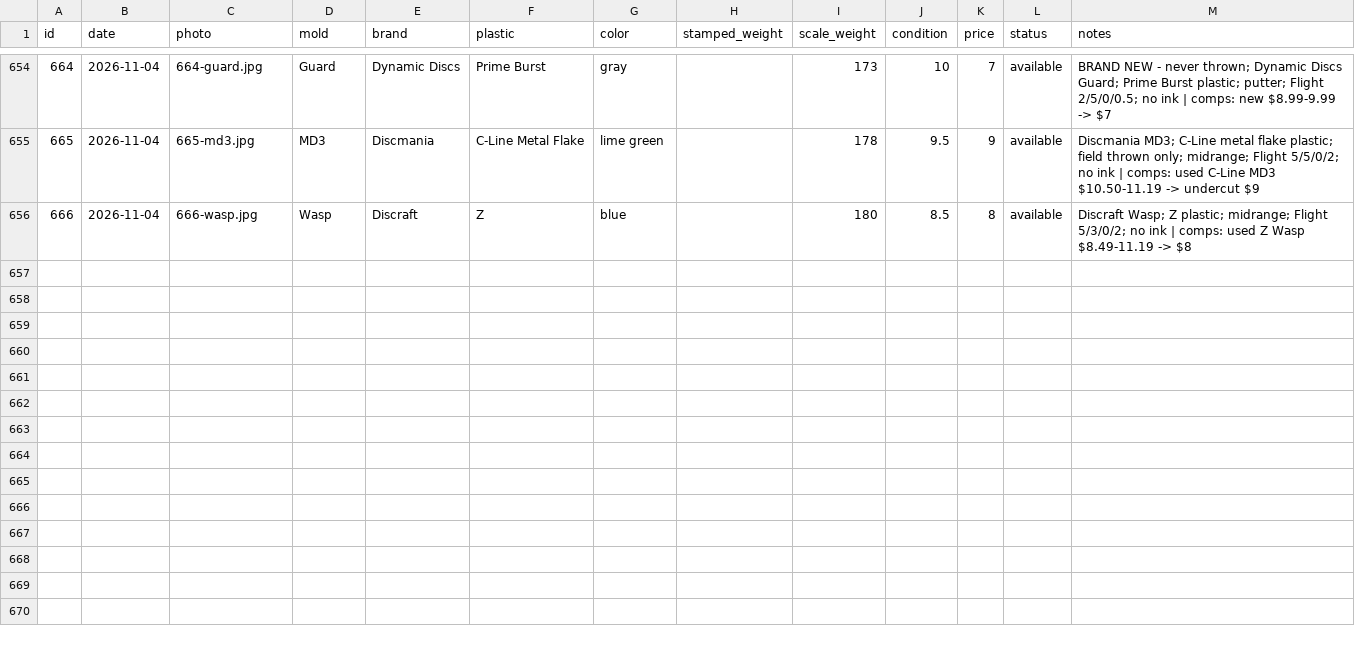
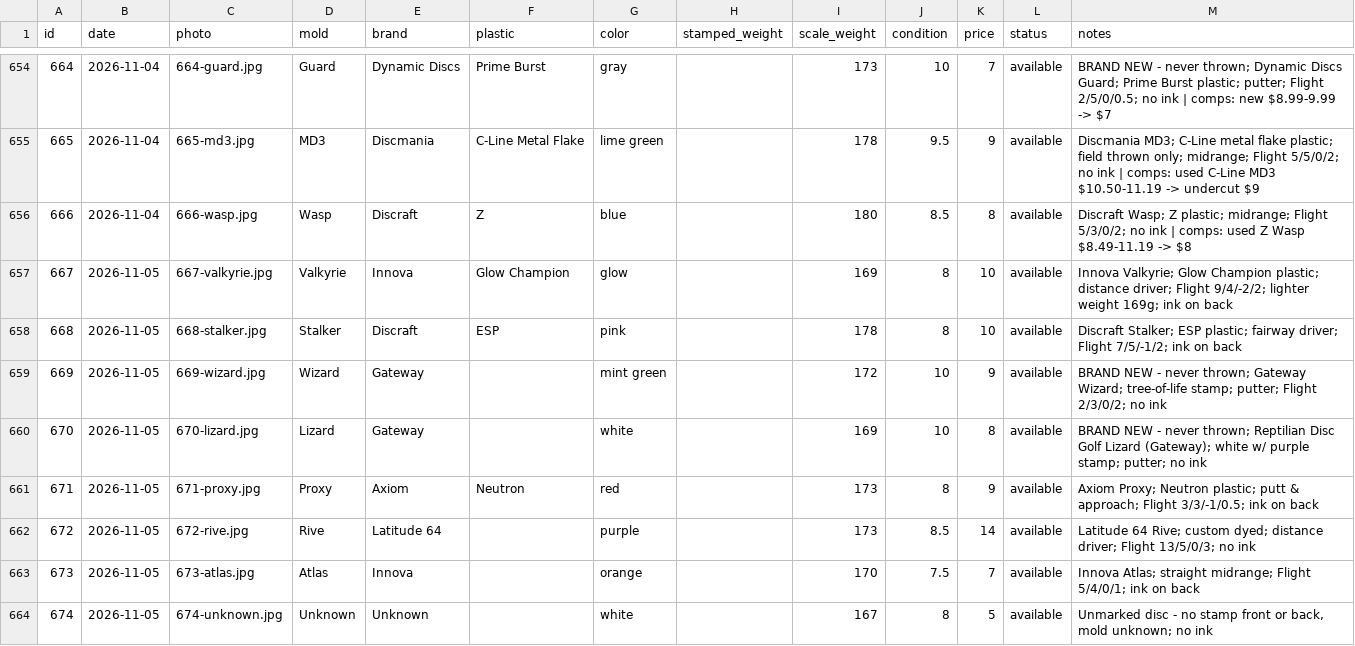
Before and after one commit to summitaiautomations-ui/juddy, a CSV file: disc-pics-data/inventory.csv, drawn as a sheet; only a part is shown, gaps mark what is left out; the diff covers the shown part only.

```diff
--- a/disc-pics-data/inventory.csv
+++ b/disc-pics-data/inventory.csv
@@ -656 +656,9 @@
 "666","2026-11-04","666-wasp.jpg","Wasp","Discraft","Z","blue","","180","8.5","8","available","Discraft Wasp; Z plastic; midrange; Flight 5/3/0/2; no ink | comps: used Z Wasp $8.49-11.19 -> $8"
+"667","2026-11-05","667-valkyrie.jpg","Valkyrie","Innova","Glow Champion","glow","","169","8","10","available","Innova Valkyrie; Glow Champion plastic; distance driver; Flight 9/4/-2/2; lighter weight 169g; ink on back"
+"668","2026-11-05","668-stalker.jpg","Stalker","Discraft","ESP","pink","","178","8","10","available","Discraft Stalker; ESP plastic; fairway driver; Flight 7/5/-1/2; ink on back"
+"669","2026-11-05","669-wizard.jpg","Wizard","Gateway","","mint green","","172","10","9","available","BRAND NEW - never thrown; Gateway Wizard; tree-of-life stamp; putter; Flight 2/3/0/2; no ink"
+"670","2026-11-05","670-lizard.jpg","Lizard","Gateway","","white","","169","10","8","available","BRAND NEW - never thrown; Reptilian Disc Golf Lizard (Gateway); white w/ purple stamp; putter; no ink"
+"671","2026-11-05","671-proxy.jpg","Proxy","Axiom","Neutron","red","","173","8","9","available","Axiom Proxy; Neutron plastic; putt & approach; Flight 3/3/-1/0.5; ink on back"
+"672","2026-11-05","672-rive.jpg","Rive","Latitude 64","","purple","","173","8.5","14","available","Latitude 64 Rive; custom dyed; distance driver; Flight 13/5/0/3; no ink"
+"673","2026-11-05","673-atlas.jpg","Atlas","Innova","","orange","","170","7.5","7","available","Innova Atlas; straight midrange; Flight 5/4/0/1; ink on back"
+"674","2026-11-05","674-unknown.jpg","Unknown","Unknown","","white","","167","8","5","available","Unmarked disc - no stamp front or back, mold unknown; no ink"
```
Also changed, not shown: 8 added rows elsewhere in this file, disc-pics-data/sheet.csv, 16 other files.
